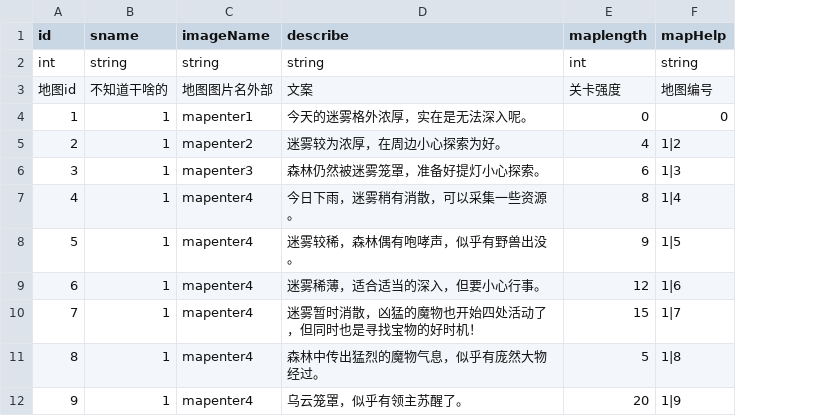
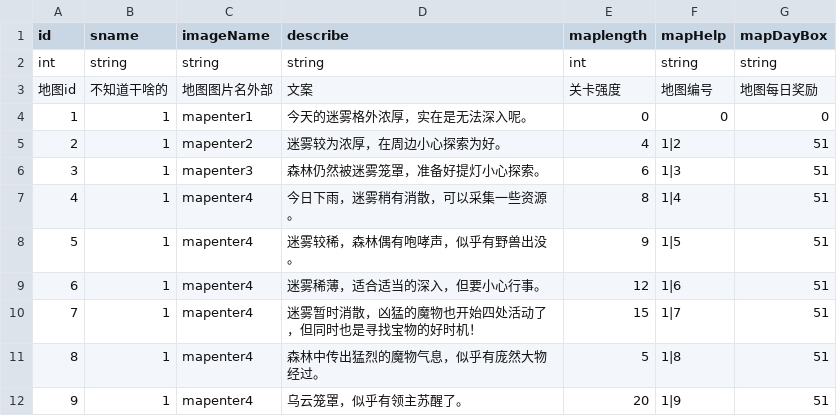
Before and after one commit to Aokoji/Sprite, a CSV file: Data/Table/t_ExplorMap.csv, drawn as a sheet; the diff names each change by its address in the sheet, - before the commit and + after, or states it on an @@ line.

```diff
--- a/Data/Table/t_ExplorMap.csv
+++ b/Data/Table/t_ExplorMap.csv
+column G (mapDayBox), rows 2-12: string | 地图每日奖励 | 0 | 51 | 51 | 51 | 51 | 51 | 51 | 51 | 51
```
Also changed, not shown: Data/Table/t_ActorMessage.csv, Data/Table/t_ExplorMapHelp.csv, 28 other files.
